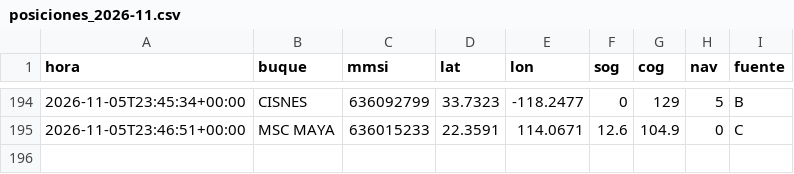
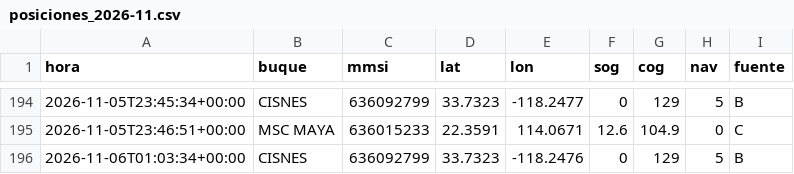
Before and after one commit to jart0988aj-maker/monitoreo-buques, a CSV file: docs/data/historial/posiciones_2026-11.csv, drawn as a sheet; only a part is shown, gaps mark what is left out.

```diff
--- a/docs/data/historial/posiciones_2026-11.csv
+++ b/docs/data/historial/posiciones_2026-11.csv
@@ -195 +195,2 @@ hora,buque,mmsi,lat,lon,sog,cog,nav,fuente
 2026-11-05T23:46:51+00:00,MSC MAYA,636015233,22.3591,114.0671,12.6,104.9,0,C
+2026-11-06T01:03:34+00:00,CISNES,636092799,33.7323,-118.2476,0,129,5,B
```
Also changed, not shown: docs/data/historial/congestion.csv, 4 other files.
